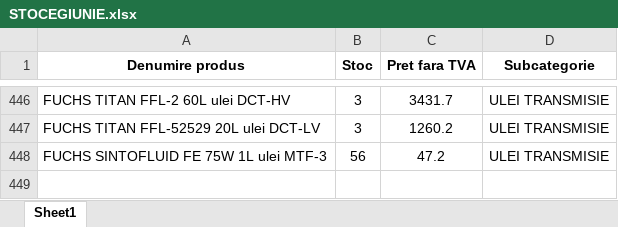
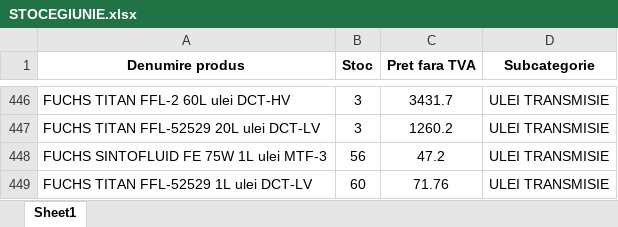
Before and after one commit to ab12slk-sys/dmautoravenol, an Excel workbook: STOCEGIUNIE.xlsx, sheet Sheet1, drawn as a sheet; only a part is shown, gaps mark what is left out; values as stored, in another font and other column widths than the file's, no borders; the diff names each change by its address in the sheet, - before the commit and + after, or states it on an @@ line.

Commit message:
Add files via upload

```diff
--- a/STOCEGIUNIE.xlsx (sheet Sheet1)
+++ b/STOCEGIUNIE.xlsx (sheet Sheet1)
+row 449: FUCHS TITAN FFL-52529 1L ulei DCT-LV | 60 | 71.76 | ULEI TRANSMISIE
```
